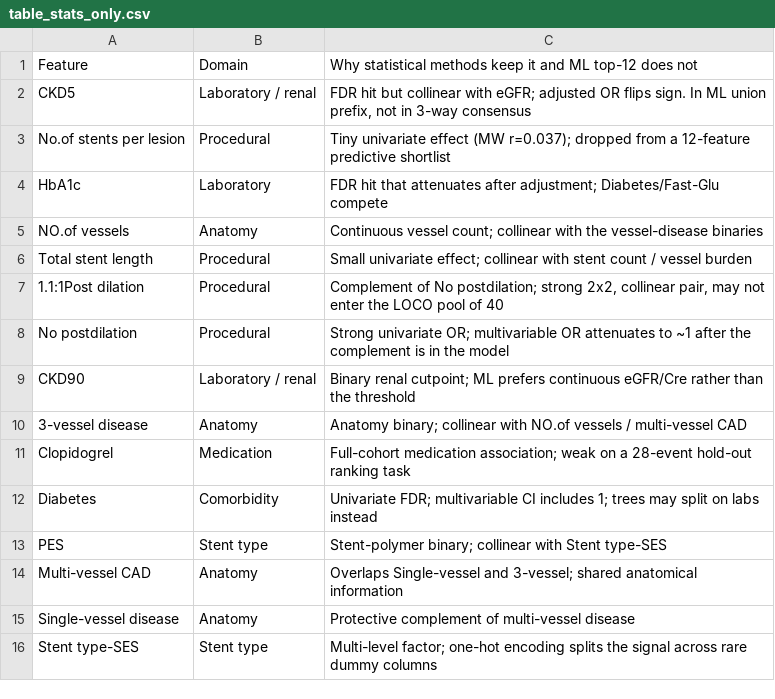
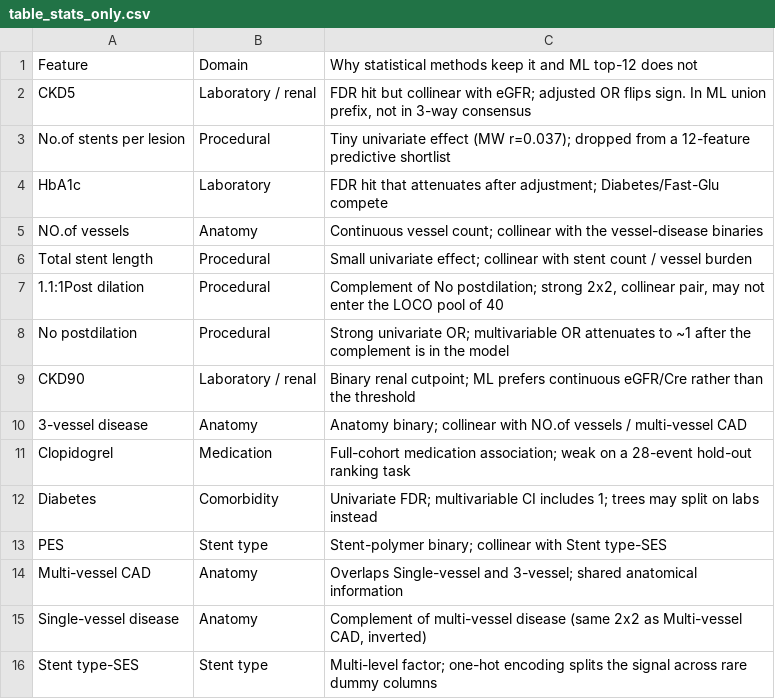
Before and after one commit to amiiirdara/vlst, a CSV file: code/analyzes/stats_vs_ml/paper_figures/table_stats_only.csv, drawn as a sheet.

```diff
--- a/code/analyzes/stats_vs_ml/paper_figures/table_stats_only.csv
+++ b/code/analyzes/stats_vs_ml/paper_figures/table_stats_only.csv
@@ -14,3 +14,3 @@ PES,Stent type,Stent-polymer binary; collinear with Stent type-SES
 Multi-vessel CAD,Anatomy,Overlaps Single-vessel and 3-vessel; shared anatomical information
-Single-vessel disease,Anatomy,Protective complement of multi-vessel disease
+Single-vessel disease,Anatomy,"Complement of multi-vessel disease (same 2x2 as Multi-vessel CAD, inverted)"
 Stent type-SES,Stent type,Multi-level factor; one-hot encoding splits the signal across rare dummy columns
```
Also changed, not shown: code/modeling/interpretability/paper_figures/paper_table0_classic_models.csv, data/result/model_feature_selectors/paper_table0_classic_models.csv, 14 other files.
